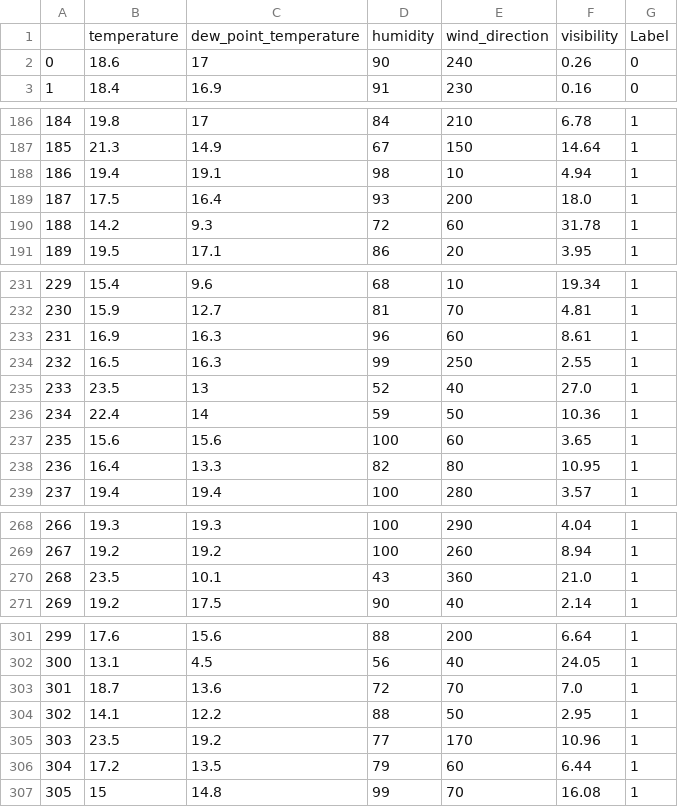
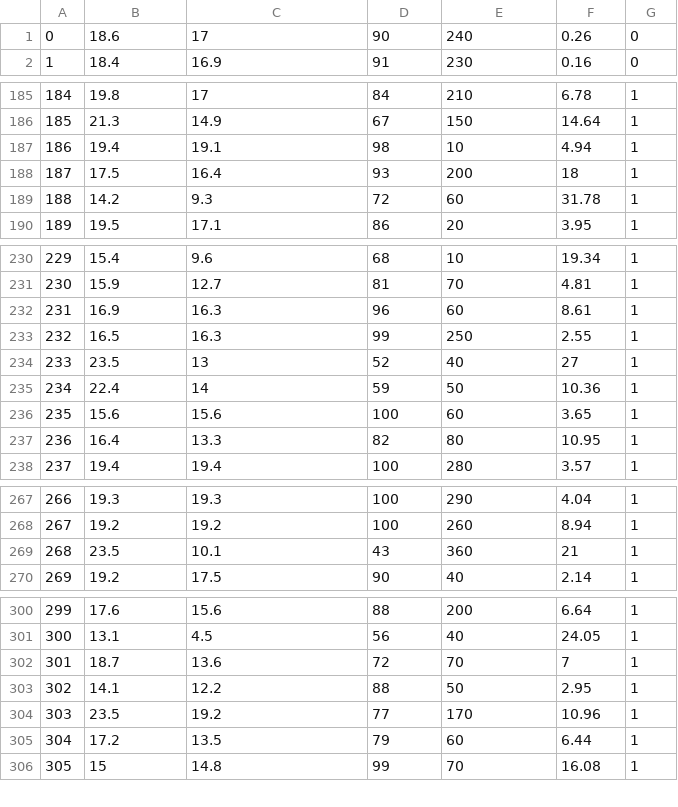
Before and after one commit to peter8995/Algorithm-and-Data-Processing, a CSV file: MidTerm/undersampler.csv, drawn as a sheet; only a part is shown, gaps mark what is left out.

```diff
--- a/MidTerm/undersampler.csv
+++ b/MidTerm/undersampler.csv
@@ -1,2 +1 @@
-,temperature,dew_point_temperature,humidity,wind_direction,visibility,Label
 0,18.6,17,90,240,0.26,0
@@ -188,3 +187,3 @@
 186,19.4,19.1,98,10,4.94,1
-187,17.5,16.4,93,200,18.0,1
+187,17.5,16.4,93,200,18,1
 188,14.2,9.3,72,60,31.78,1
@@ -234,3 +233,3 @@
 232,16.5,16.3,99,250,2.55,1
-233,23.5,13,52,40,27.0,1
+233,23.5,13,52,40,27,1
 234,22.4,14,59,50,10.36,1
@@ -269,3 +268,3 @@
 267,19.2,19.2,100,260,8.94,1
-268,23.5,10.1,43,360,21.0,1
+268,23.5,10.1,43,360,21,1
 269,19.2,17.5,90,40,2.14,1
@@ -302,3 +301,3 @@
 300,13.1,4.5,56,40,24.05,1
-301,18.7,13.6,72,70,7.0,1
+301,18.7,13.6,72,70,7,1
 302,14.1,12.2,88,50,2.95,1
```
Also changed, not shown: 2 other files.
